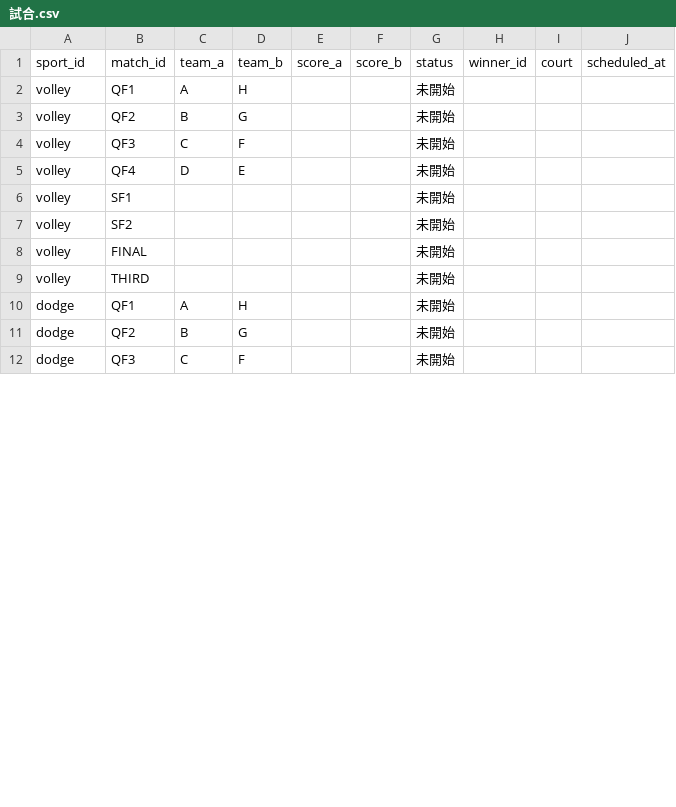
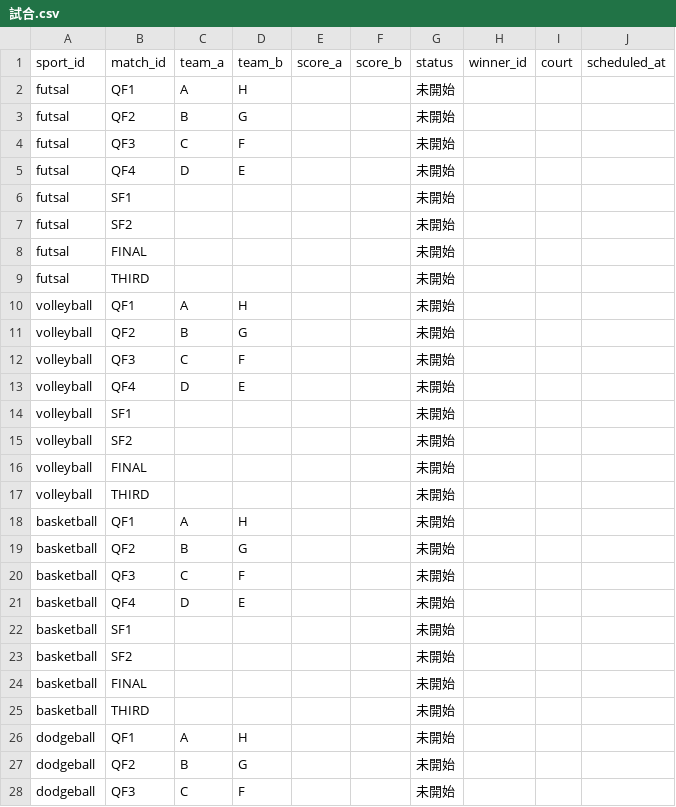
Before and after one commit to asa-morita/demo, a CSV file: templates/試合.csv, drawn as a sheet; only a part is shown; the diff covers the shown part only.

Commit message:
feat: schedule tab, six festival sports and fixed podium awards
* feat: add schedule tab and six sports, hide match scores, fix podium points

* test: clear explicit winner before checking tied-score fallback

```diff
--- a/templates/試合.csv
+++ b/templates/試合.csv
@@ -1,12 +1,28 @@
 sport_id,match_id,team_a,team_b,score_a,score_b,status,winner_id,court,scheduled_at
-volley,QF1,A,H,,,未開始,,,
-volley,QF2,B,G,,,未開始,,,
-volley,QF3,C,F,,,未開始,,,
-volley,QF4,D,E,,,未開始,,,
-volley,SF1,,,,,未開始,,,
-volley,SF2,,,,,未開始,,,
-volley,FINAL,,,,,未開始,,,
-volley,THIRD,,,,,未開始,,,
-dodge,QF1,A,H,,,未開始,,,
-dodge,QF2,B,G,,,未開始,,,
-dodge,QF3,C,F,,,未開始,,,
+futsal,QF1,A,H,,,未開始,,,
+futsal,QF2,B,G,,,未開始,,,
+futsal,QF3,C,F,,,未開始,,,
+futsal,QF4,D,E,,,未開始,,,
+futsal,SF1,,,,,未開始,,,
+futsal,SF2,,,,,未開始,,,
+futsal,FINAL,,,,,未開始,,,
+futsal,THIRD,,,,,未開始,,,
+volleyball,QF1,A,H,,,未開始,,,
+volleyball,QF2,B,G,,,未開始,,,
+volleyball,QF3,C,F,,,未開始,,,
+volleyball,QF4,D,E,,,未開始,,,
+volleyball,SF1,,,,,未開始,,,
+volleyball,SF2,,,,,未開始,,,
+volleyball,FINAL,,,,,未開始,,,
+volleyball,THIRD,,,,,未開始,,,
+basketball,QF1,A,H,,,未開始,,,
+basketball,QF2,B,G,,,未開始,,,
+basketball,QF3,C,F,,,未開始,,,
+basketball,QF4,D,E,,,未開始,,,
+basketball,SF1,,,,,未開始,,,
+basketball,SF2,,,,,未開始,,,
+basketball,FINAL,,,,,未開始,,,
+basketball,THIRD,,,,,未開始,,,
+dodgeball,QF1,A,H,,,未開始,,,
+dodgeball,QF2,B,G,,,未開始,,,
+dodgeball,QF3,C,F,,,未開始,,,
```
Also changed, not shown: 8 added rows and 13 edited cells elsewhere in this file, 10 other files.
